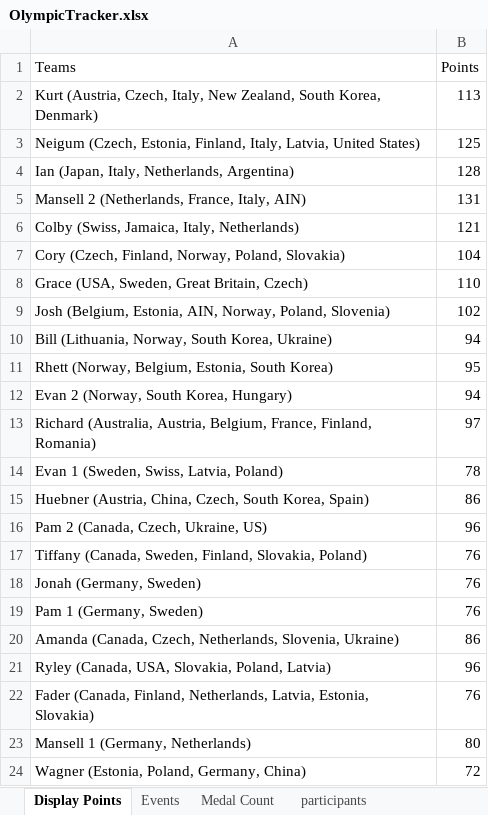
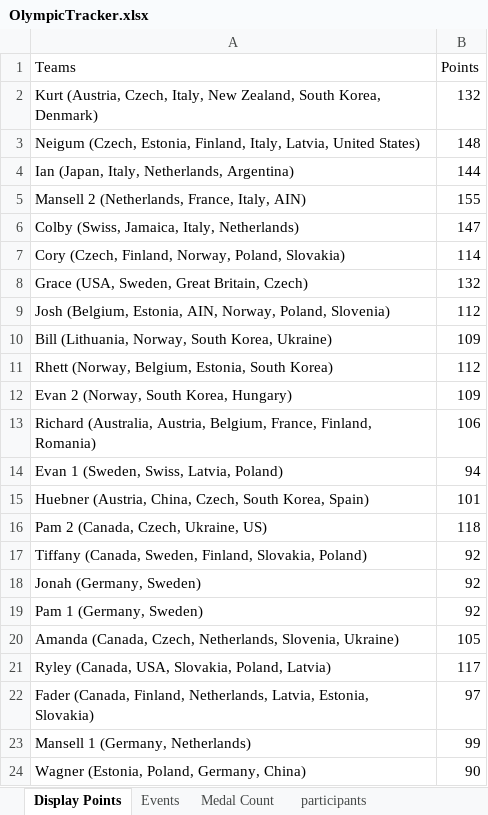
Before and after one commit to j-slack/Salary-Cap-Winter-Olympics-2026, an Excel workbook: OlympicTracker.xlsx, sheet Display Points, drawn as a sheet; values as stored, in another font and other column widths than the file's, no borders; the diff names each change by its address in the sheet, - before the commit and + after, or states it on an @@ line.

```diff
--- a/OlympicTracker.xlsx (sheet Display Points)
+++ b/OlympicTracker.xlsx (sheet Display Points)
-B2 (Points): 113
+B2 (Points): 132
-B3 (Points): 125
+B3 (Points): 148
-B4 (Points): 128
+B4 (Points): 144
-B5 (Points): 131
+B5 (Points): 155
-B6 (Points): 121
+B6 (Points): 147
-B7 (Points): 104
+B7 (Points): 114
-B8 (Points): 110
+B8 (Points): 132
-B9 (Points): 102
+B9 (Points): 112
-B10 (Points): 94
+B10 (Points): 109
-B11 (Points): 95
+B11 (Points): 112
-B12 (Points): 94
+B12 (Points): 109
-B13 (Points): 97
+B13 (Points): 106
-B14 (Points): 78
+B14 (Points): 94
-B15 (Points): 86
+B15 (Points): 101
-B16 (Points): 96
+B16 (Points): 118
-B17:B19 (Points): 76
+B17:B19 (Points): 92
-B20 (Points): 86
+B20 (Points): 105
-B21 (Points): 96
+B21 (Points): 117
-B22 (Points): 76
+B22 (Points): 97
-B23 (Points): 80
+B23 (Points): 99
-B24 (Points): 72
+B24 (Points): 90
```
Also changed, not shown: sheet Events, sheet Medal Count.
